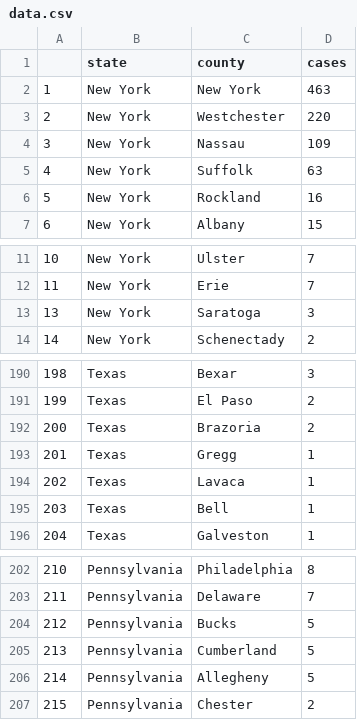
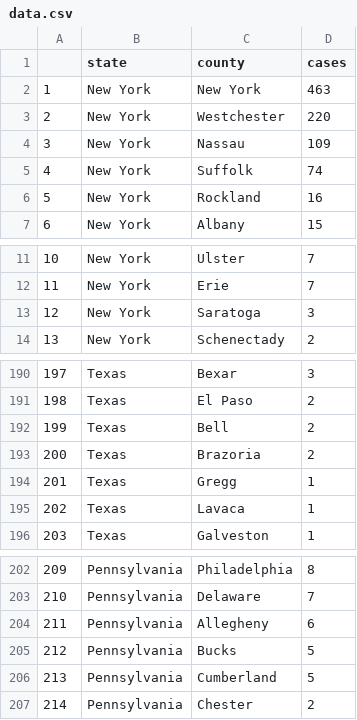
Before and after one commit to randel/COVID-19-US-county-map, a CSV file: data.csv, drawn as a sheet; only a part is shown, gaps mark what is left out; removed rows and columns are numbered as before the commit, all else as after; the diff names each change by its address in the sheet, - before the commit and + after, or states it on an @@ line.

```diff
--- a/data.csv
+++ b/data.csv
-D5 (cases): 63
+D5 (cases): 74
@@ column A renumbered from row 13 down @@
+row 192: 199 | Texas | Bell | 2
-row 195: 203 | Texas | Bell | 1
+row 204: 211 | Pennsylvania | Allegheny | 6
-row 206: 214 | Pennsylvania | Allegheny | 5
```
Also changed, not shown: 1 other file.
